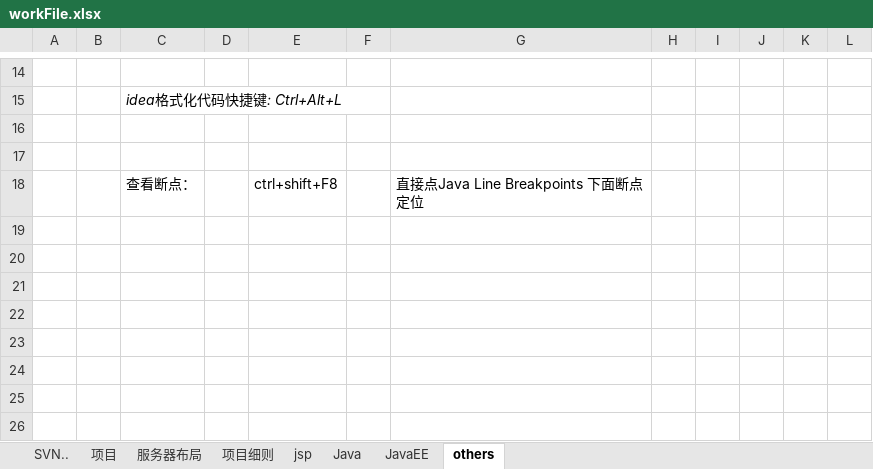
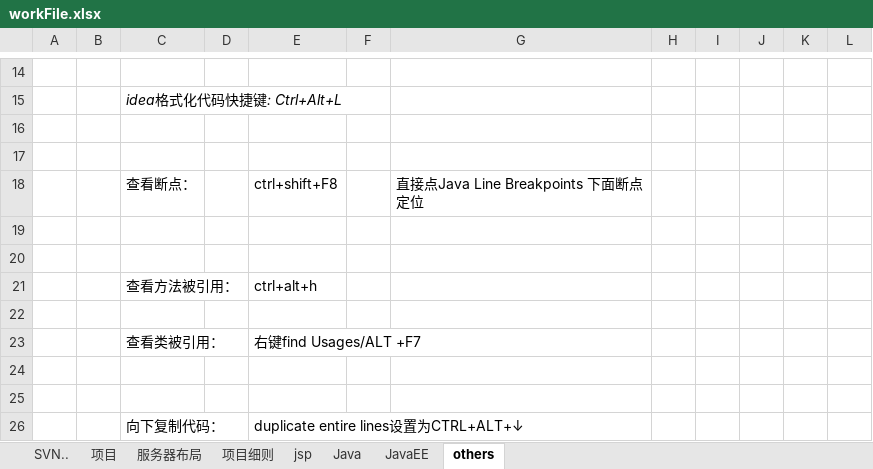
Before and after one commit to Hermes1996/jsp, an Excel workbook: xml/workFile.xlsx, sheet others, drawn as a sheet; only a part is shown, gaps mark what is left out; values as stored, in another font and other column widths than the file's, no borders; charts and pictures not drawn; the diff names each change by its address in the sheet, - before the commit and + after, or states it on an @@ line.

```diff
--- a/xml/workFile.xlsx (sheet others)
+++ b/xml/workFile.xlsx (sheet others)
+row 19: (empty)
+row 20: (empty)
+row 21:  |  | 查看方法被引用： |  | ctrl+alt+h
+row 22: (empty)
+row 23:  |  | 查看类被引用： |  | 右键find Usages/ALT +F7
+row 24: (empty)
+row 25: (empty)
+row 26:  |  | 向下复制代码： |  | duplicate entire lines设置为CTRL+ALT+↓
```
Also changed, not shown: sheet SVN.., sheet 项目, charts or pictures, 4 other files.
